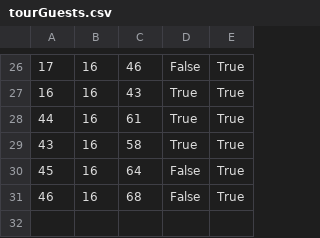
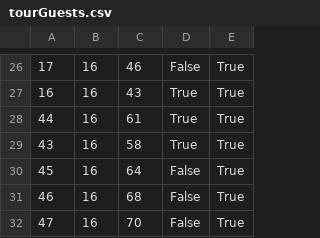
Before and after one commit to BrziGolub/booking, a CSV file: Booking/Booking/Resources/Data/tourGuests.csv, drawn as a sheet; only a part is shown, gaps mark what is left out; the diff names each change by its address in the sheet, - before the commit and + after, or states it on an @@ line.

```diff
--- a/Booking/Booking/Resources/Data/tourGuests.csv
+++ b/Booking/Booking/Resources/Data/tourGuests.csv
+row 32: 47 | 16 | 70 | False | True
```
Also changed, not shown: Booking/Booking/Resources/Data/tourImages.csv, Booking/Booking/Resources/Data/tourKeyPoints.csv, 33 other files.
